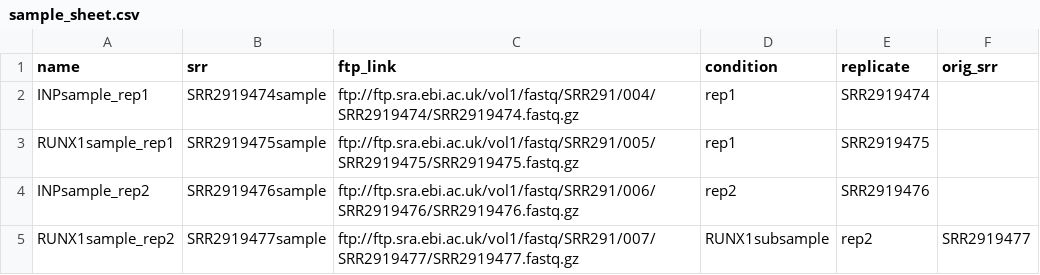
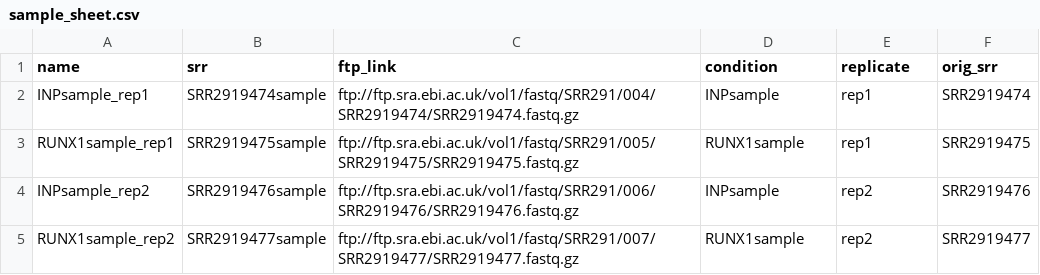
Before and after one commit to BF528/project-2-sarshiya, a CSV file: sample_sheet.csv, drawn as a sheet.

Commit message:
missing column filled

```diff
--- a/sample_sheet.csv
+++ b/sample_sheet.csv
@@ -1,5 +1,5 @@
 name,srr,ftp_link,condition,replicate,orig_srr
-INPsample_rep1,SRR2919474sample,ftp://ftp.sra.ebi.ac.uk/vol1/fastq/SRR291/004/SRR2919474/SRR2919474.fastq.gz,rep1,SRR2919474
-RUNX1sample_rep1,SRR2919475sample,ftp://ftp.sra.ebi.ac.uk/vol1/fastq/SRR291/005/SRR2919475/SRR2919475.fastq.gz,rep1,SRR2919475
-INPsample_rep2,SRR2919476sample,ftp://ftp.sra.ebi.ac.uk/vol1/fastq/SRR291/006/SRR2919476/SRR2919476.fastq.gz,rep2,SRR2919476
-RUNX1sample_rep2,SRR2919477sample,ftp://ftp.sra.ebi.ac.uk/vol1/fastq/SRR291/007/SRR2919477/SRR2919477.fastq.gz,RUNX1subsample,rep2,SRR2919477
+INPsample_rep1,SRR2919474sample,ftp://ftp.sra.ebi.ac.uk/vol1/fastq/SRR291/004/SRR2919474/SRR2919474.fastq.gz,INPsample,rep1,SRR2919474
+RUNX1sample_rep1,SRR2919475sample,ftp://ftp.sra.ebi.ac.uk/vol1/fastq/SRR291/005/SRR2919475/SRR2919475.fastq.gz,RUNX1sample,rep1,SRR2919475
+INPsample_rep2,SRR2919476sample,ftp://ftp.sra.ebi.ac.uk/vol1/fastq/SRR291/006/SRR2919476/SRR2919476.fastq.gz,INPsample,rep2,SRR2919476
+RUNX1sample_rep2,SRR2919477sample,ftp://ftp.sra.ebi.ac.uk/vol1/fastq/SRR291/007/SRR2919477/SRR2919477.fastq.gz,RUNX1sample,rep2,SRR2919477
```
